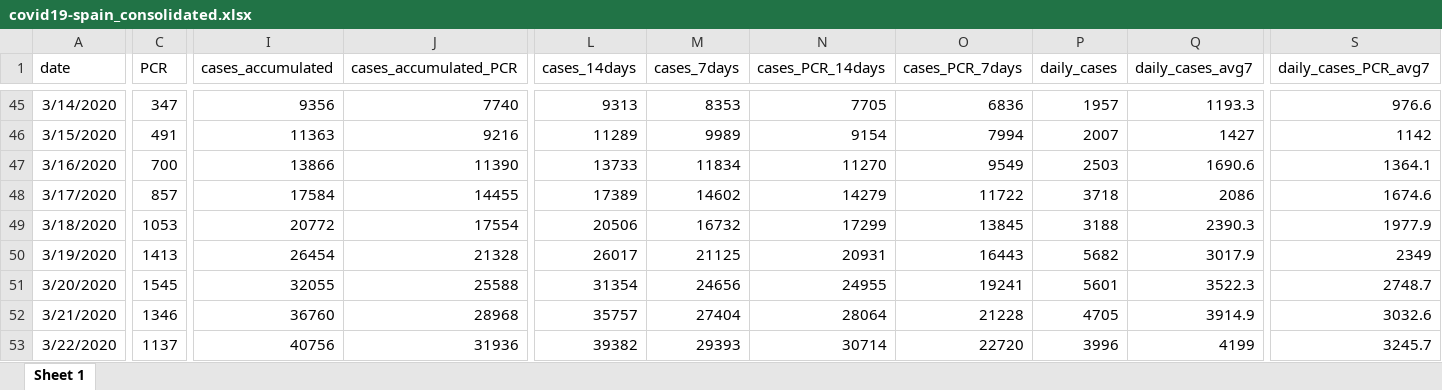
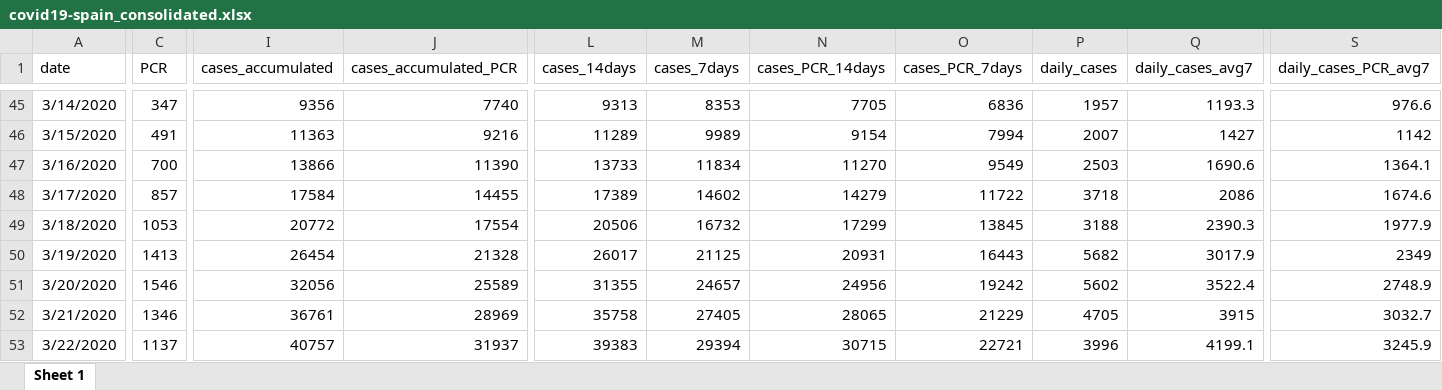
Before and after one commit to montera34/escovid19data, an Excel workbook: data/output/covid19-spain_consolidated.xlsx, sheet Sheet 1, drawn as a sheet; only a part is shown, gaps mark what is left out; values as stored, in another font and other column widths than the file's, no borders; the diff covers the shown part only; the diff names each change by its address in the sheet, - before the commit and + after, or states it on an @@ line.

```diff
--- a/data/output/covid19-spain_consolidated.xlsx (sheet Sheet 1)
+++ b/data/output/covid19-spain_consolidated.xlsx (sheet Sheet 1)
-C51 (PCR): 1545
+C51 (PCR): 1546
-I51 (cases_accumulated): 32055
+I51 (cases_accumulated): 32056
-J51 (cases_accumulated_PCR): 25588
+J51 (cases_accumulated_PCR): 25589
-L51 (cases_14days): 31354
+L51 (cases_14days): 31355
-M51 (cases_7days): 24656
+M51 (cases_7days): 24657
-N51 (cases_PCR_14days): 24955
+N51 (cases_PCR_14days): 24956
-O51 (cases_PCR_7days): 19241
+O51 (cases_PCR_7days): 19242
-P51 (daily_cases): 5601
+P51 (daily_cases): 5602
-Q51 (daily_cases_avg7): 3522.3
+Q51 (daily_cases_avg7): 3522.4
-S51 (daily_cases_PCR_avg7): 2748.7
+S51 (daily_cases_PCR_avg7): 2748.9
-I52 (cases_accumulated): 36760
+I52 (cases_accumulated): 36761
-J52 (cases_accumulated_PCR): 28968
+J52 (cases_accumulated_PCR): 28969
-L52 (cases_14days): 35757
+L52 (cases_14days): 35758
-M52 (cases_7days): 27404
+M52 (cases_7days): 27405
-N52 (cases_PCR_14days): 28064
+N52 (cases_PCR_14days): 28065
-O52 (cases_PCR_7days): 21228
+O52 (cases_PCR_7days): 21229
-Q52 (daily_cases_avg7): 3914.9
+Q52 (daily_cases_avg7): 3915
-S52 (daily_cases_PCR_avg7): 3032.6
+S52 (daily_cases_PCR_avg7): 3032.7
-I53 (cases_accumulated): 40756
+I53 (cases_accumulated): 40757
-J53 (cases_accumulated_PCR): 31936
+J53 (cases_accumulated_PCR): 31937
-L53 (cases_14days): 39382
+L53 (cases_14days): 39383
-M53 (cases_7days): 29393
+M53 (cases_7days): 29394
-N53 (cases_PCR_14days): 30714
+N53 (cases_PCR_14days): 30715
-O53 (cases_PCR_7days): 22720
+O53 (cases_PCR_7days): 22721
-Q53 (daily_cases_avg7): 4199
+Q53 (daily_cases_avg7): 4199.1
-S53 (daily_cases_PCR_avg7): 3245.7
+S53 (daily_cases_PCR_avg7): 3245.9
```
Also changed, not shown: 1 added row and 1764 edited cells elsewhere in this sheet, data/output/covid19-ccaa-spain_consolidated.xlsx, 7 other files.
